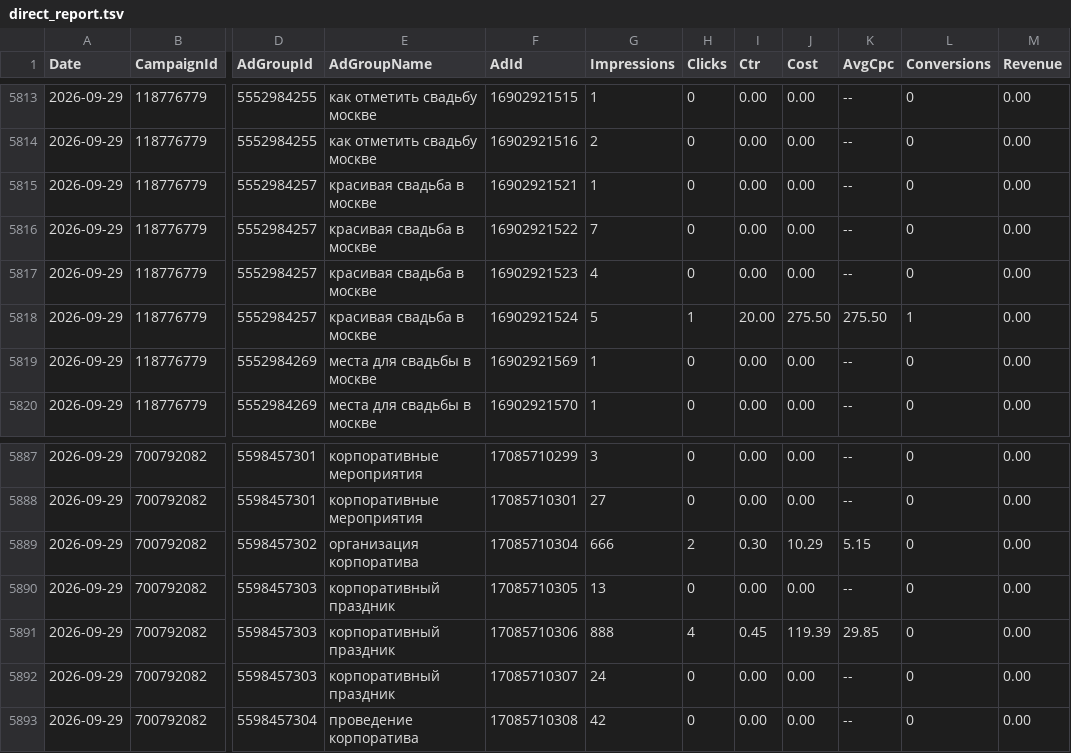
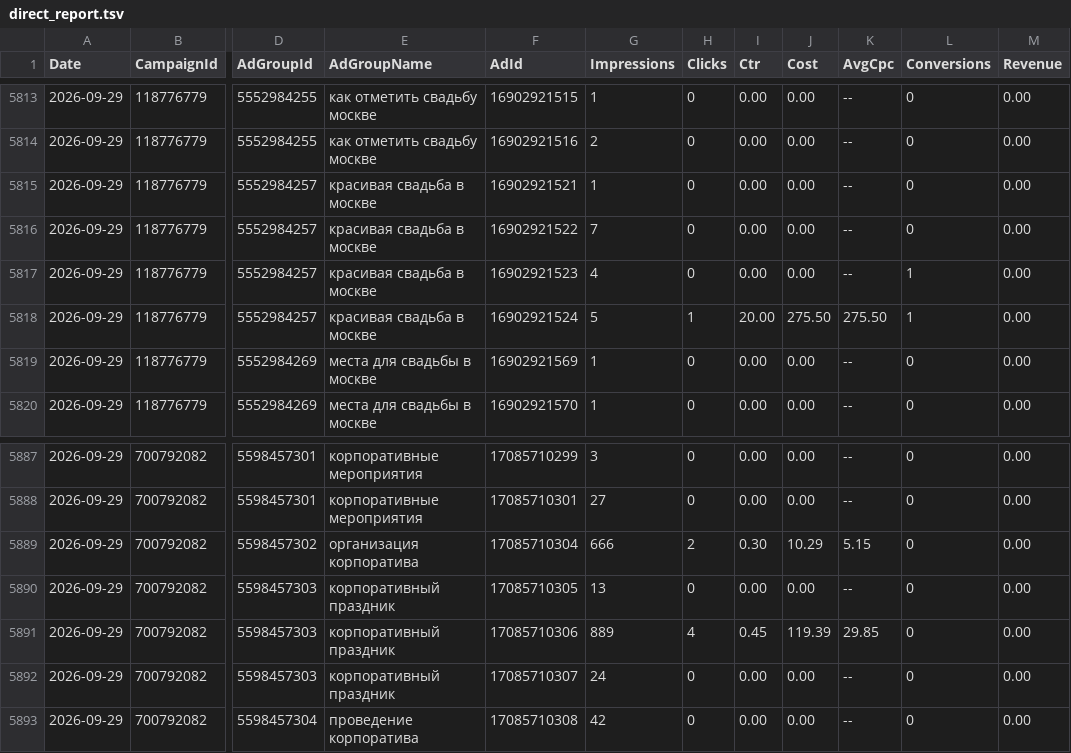
Before and after one commit to Alex19011901/advertising-control-pages, a TSV file: data/direct_report.tsv, drawn as a sheet; only a part is shown, gaps mark what is left out; the diff covers the shown part only; the diff names each change by its address in the sheet, - before the commit and + after, or states it on an @@ line.

```diff
--- a/data/direct_report.tsv
+++ b/data/direct_report.tsv
-L5817 (Conversions): 0
+L5817 (Conversions): 1
-G5891 (Impressions): 888
+G5891 (Impressions): 889
```
Also changed, not shown: 32 edited cells elsewhere in this file, 4 other files.
